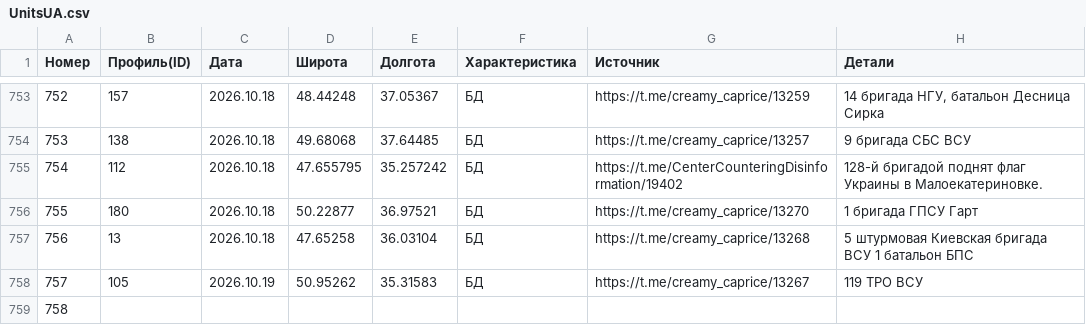
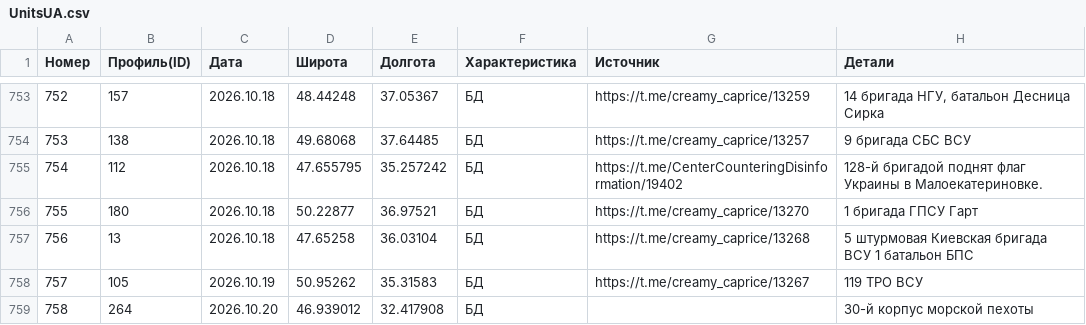
Before and after one commit to creamy-caprice/dataviewer, a CSV file: kml/Geolocations/UnitsUA.csv, drawn as a sheet; only a part is shown, gaps mark what is left out.

Commit message:
update UnitsUA.csv 2026-10-21 01:21

```diff
--- a/kml/Geolocations/UnitsUA.csv
+++ b/kml/Geolocations/UnitsUA.csv
@@ -758,2 +758,2 @@
 757,105,2026.10.19,50.95262,35.31583,БД,https://t.me/creamy_caprice/13267,119 ТРО ВСУ
-758,,,,,,,
+758,264,2026.10.20,46.939012,32.417908,БД,,30-й корпус морской пехоты
```
